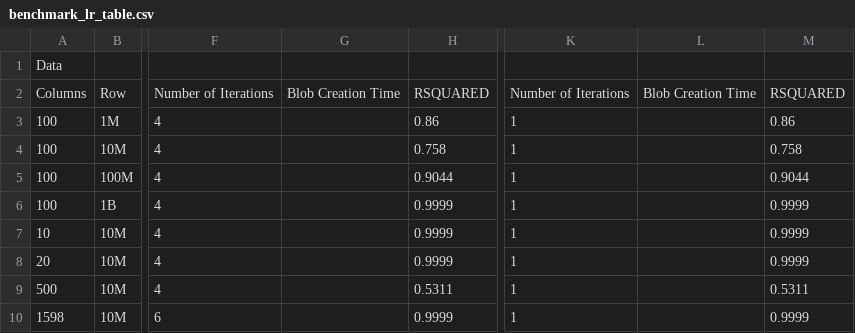
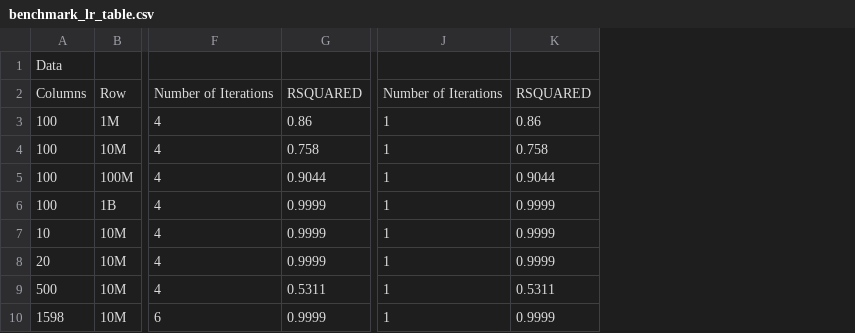
Before and after one commit to vertica/VerticaPy, a CSV file: docs/source/_static/benchmark_lr_table.csv, drawn as a sheet; only a part is shown, gaps mark what is left out; the diff names each change by its address in the sheet, - before the commit and + after, or states it on an @@ line.

```diff
--- a/docs/source/_static/benchmark_lr_table.csv
+++ b/docs/source/_static/benchmark_lr_table.csv
-column G, row 2: Blob Creation Time
-column L, row 2: Blob Creation Time
```
Also changed, not shown: docs/source/_static/benchmark_arima.csv, docs/source/_static/benchmark_xgboost.csv, 6 other files.
